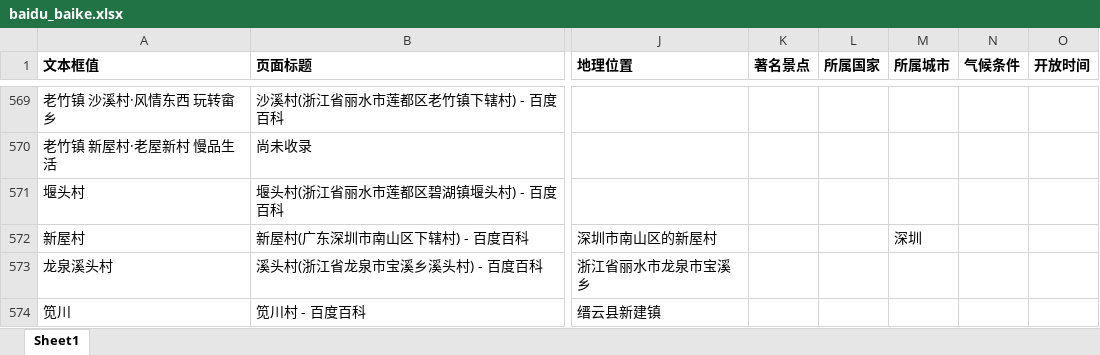
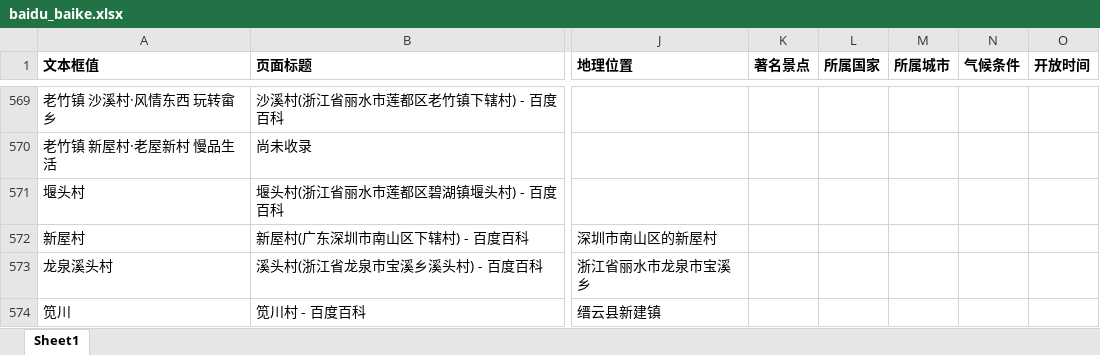
Before and after one commit to zengzeliang/pythonProject, an Excel workbook: travel_data/baidu_baike.xlsx, sheet Sheet1, drawn as a sheet; only a part is shown, gaps mark what is left out; values as stored, in another font and other column widths than the file's, no borders; the diff covers the shown part only; the diff names each change by its address in the sheet, - before the commit and + after, or states it on an @@ line.

```diff
--- a/travel_data/baidu_baike.xlsx (sheet Sheet1)
+++ b/travel_data/baidu_baike.xlsx (sheet Sheet1)
-M572 (所属城市): 深圳
+M572 (所属城市): (empty)
```
Also changed, not shown: 15 edited cells elsewhere in this sheet, 24 other files.
